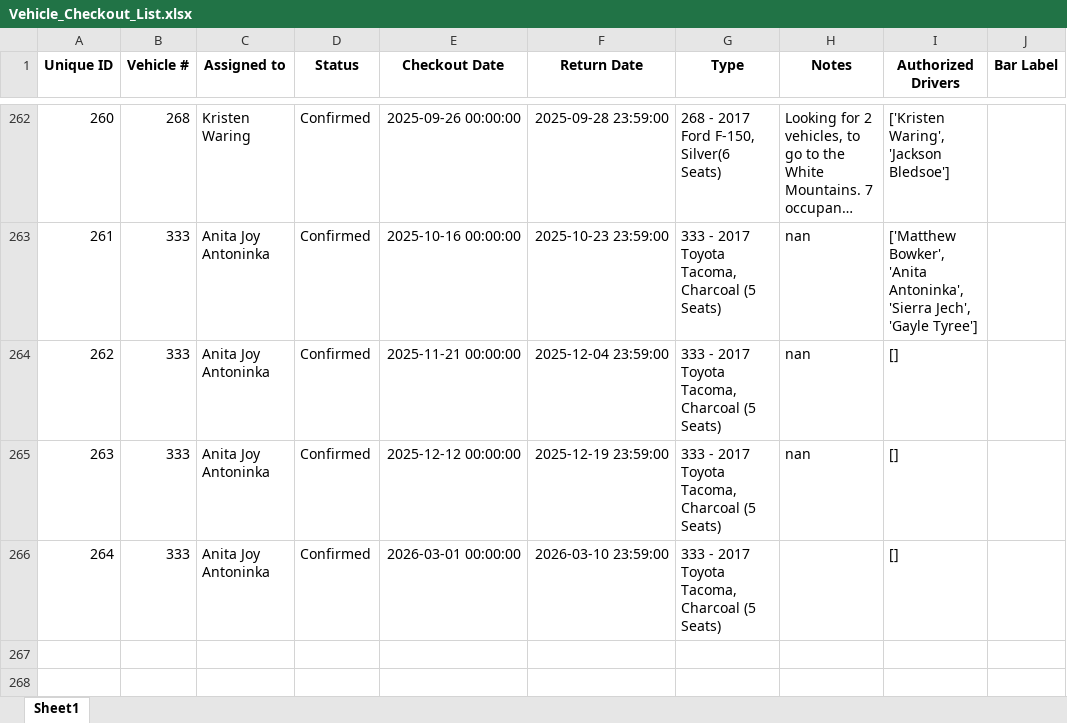
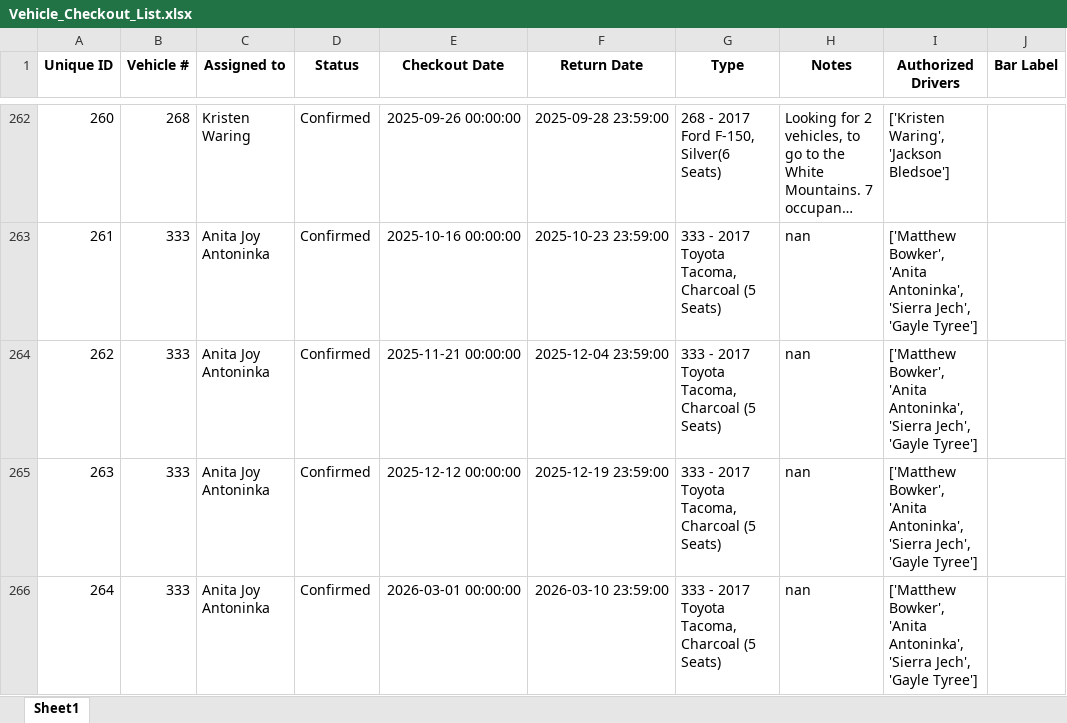
Before and after one commit to forestryvehicleadmin/Vehicle_Gantt, an Excel workbook: Vehicle_Checkout_List.xlsx, sheet Sheet1, drawn as a sheet; only a part is shown, gaps mark what is left out; long unchanged cells end in …; values as stored, in another font and other column widths than the file's, no borders; the diff names each change by its address in the sheet, - before the commit and + after, or states it on an @@ line.

Commit message:
Data update from Streamlit app by user at 2025-09-26 19:51:17

```diff
--- a/Vehicle_Checkout_List.xlsx (sheet Sheet1)
+++ b/Vehicle_Checkout_List.xlsx (sheet Sheet1)
-I264:I266 (Authorized Drivers): []
+I264:I266 (Authorized Drivers): ['Matthew Bowker', 'Anita Antoninka', 'Sierra Jech', 'Gayle Tyree']
-H266 (Notes): (empty)
+H266 (Notes): nan
```
